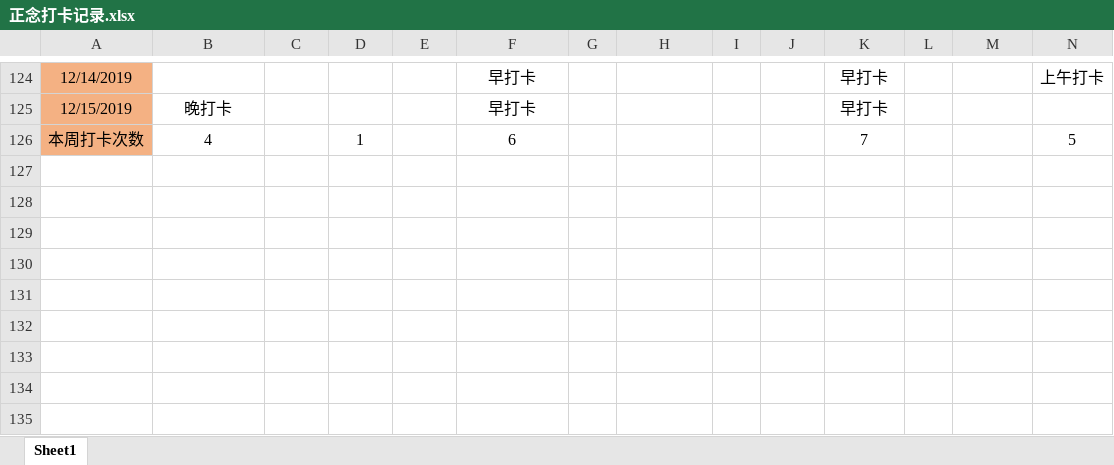
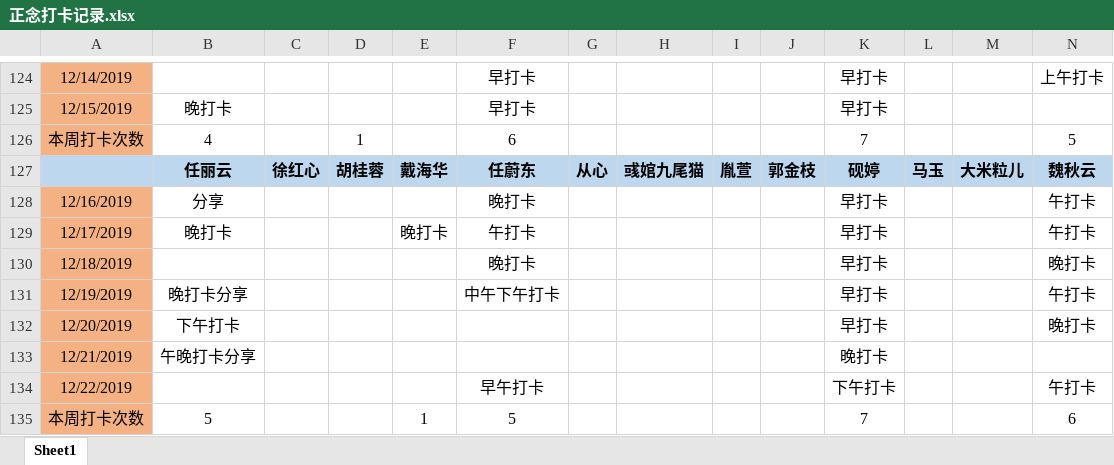
Before and after one commit to markMe1024/test-whatever, an Excel workbook: src/main/mindfulness/正念打卡记录.xlsx, sheet Sheet1, drawn as a sheet; only a part is shown, gaps mark what is left out; values as stored, in another font and other column widths than the file's, no borders; rows hold the shown columns only; the diff names each change by its address in the sheet, - before the commit and + after, or states it on an @@ line.

Commit message:
更新正念打卡记录

```diff
--- a/src/main/mindfulness/正念打卡记录.xlsx (sheet Sheet1)
+++ b/src/main/mindfulness/正念打卡记录.xlsx (sheet Sheet1)
+row 127:  | 任丽云 | 徐红心 | 胡桂蓉 | 戴海华 | 任蔚东 | 从心 | 彧婠九尾猫 | 胤萱 | 郭金枝 | 砚婷 | 马玉 | 大米粒儿 | 魏秋云
+row 128: 12/16/2019 | 分享 |  |  |  | 晚打卡 |  |  |  |  | 早打卡 |  |  | 午打卡
+row 129: 12/17/2019 | 晚打卡 |  |  | 晚打卡 | 午打卡 |  |  |  |  | 早打卡 |  |  | 午打卡
+row 130: 12/18/2019 |  |  |  |  | 晚打卡 |  |  |  |  | 早打卡 |  |  | 晚打卡
+row 131: 12/19/2019 | 晚打卡分享 |  |  |  | 中午下午打卡 |  |  |  |  | 早打卡 |  |  | 午打卡
+row 132: 12/20/2019 | 下午打卡 |  |  |  |  |  |  |  |  | 早打卡 |  |  | 晚打卡
+row 133: 12/21/2019 | 午晚打卡分享 |  |  |  |  |  |  |  |  | 晚打卡
+row 134: 12/22/2019 |  |  |  |  | 早午打卡 |  |  |  |  | 下午打卡 |  |  | 午打卡
+row 135: 本周打卡次数 | 5 |  |  | 1 | 5 |  |  |  |  | 7 |  |  | 6
```
